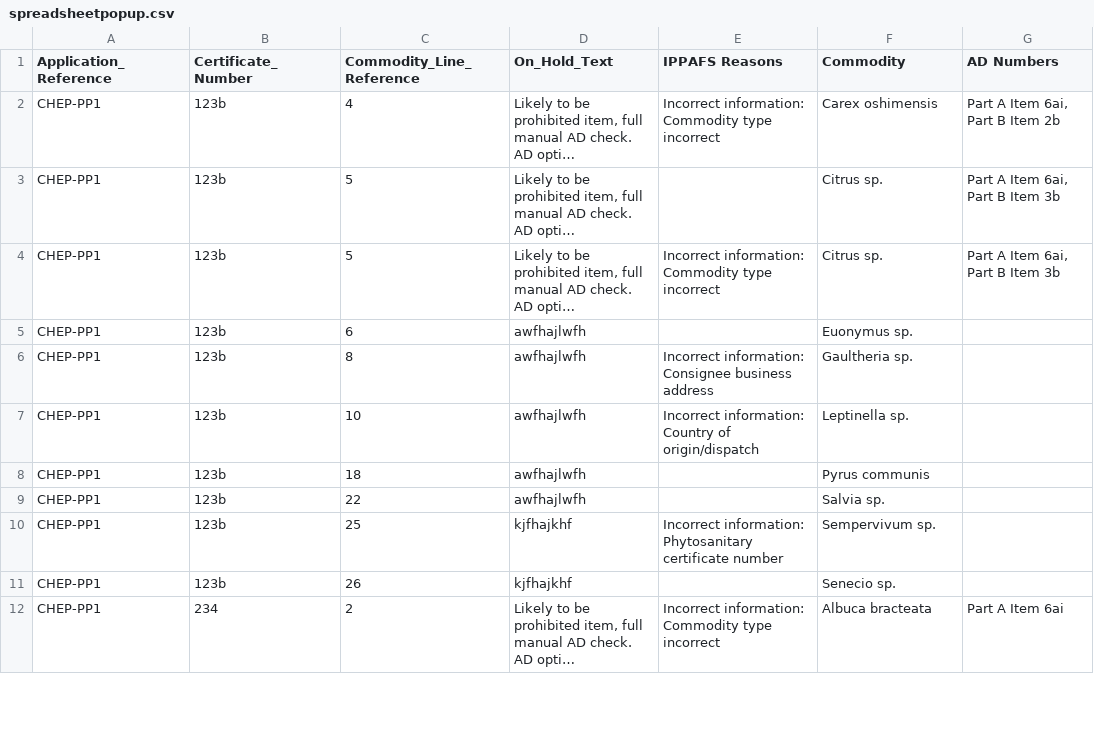
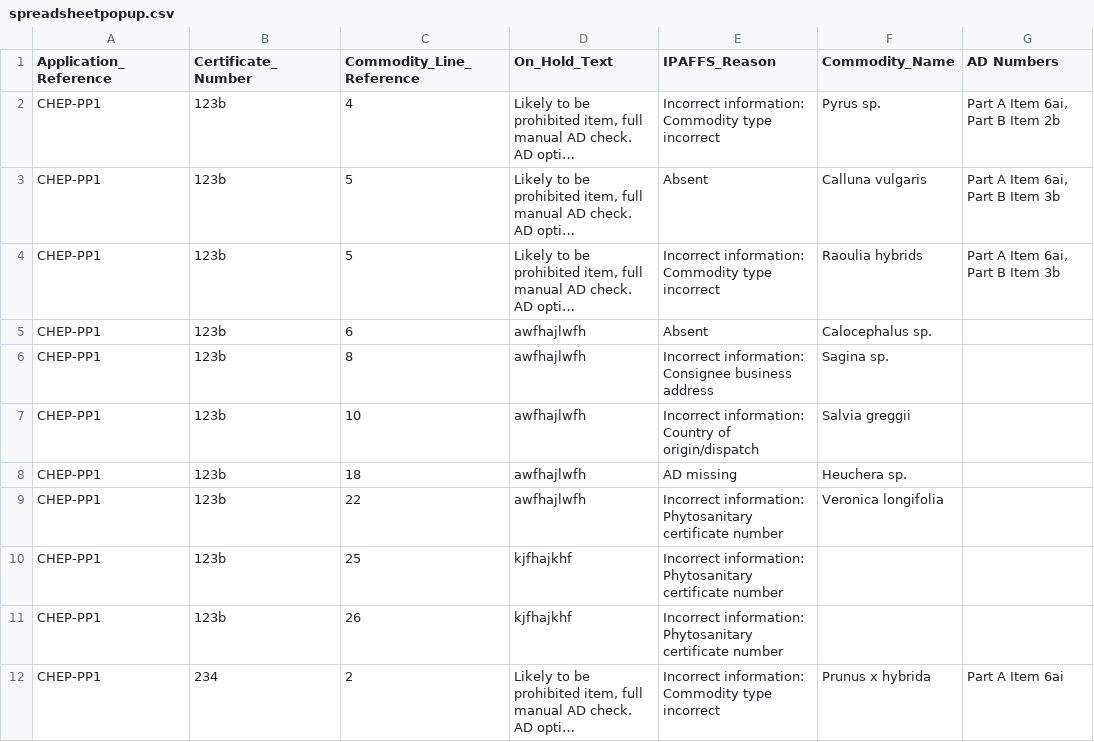
Before and after one commit to DEFRA/apha-phytosanitary-certificates, a CSV file: Phytosanitary Certificates/Process/Process Subflows/blue part 2/spreadsheetpopup.csv, drawn as a sheet; only a part is shown; long unchanged cells end in …; the diff covers the shown part only; the diff names each change by its address in the sheet, - before the commit and + after, or states it on an @@ line.

Commit message:
updates to blue part 2

```diff
--- a/Phytosanitary Certificates/Process/Process Subflows/blue part 2/spreadsheetpopup.csv
+++ b/Phytosanitary Certificates/Process/Process Subflows/blue part 2/spreadsheetpopup.csv
-E1: IPPAFS Reasons
+E1: IPAFFS_Reason
-F1: Commodity
+F1: Commodity_Name
-F2 (Commodity_Name): Carex oshimensis
+F2 (Commodity_Name): Pyrus sp.
-E3 (IPAFFS_Reason): (empty)
+E3 (IPAFFS_Reason): Absent
-F3 (Commodity_Name): Citrus sp.
+F3 (Commodity_Name): Calluna vulgaris
-F4 (Commodity_Name): Citrus sp.
+F4 (Commodity_Name): Raoulia hybrids
-E5 (IPAFFS_Reason): (empty)
+E5 (IPAFFS_Reason): Absent
-F5 (Commodity_Name): Euonymus sp.
+F5 (Commodity_Name): Calocephalus sp.
-F6 (Commodity_Name): Gaultheria sp.
+F6 (Commodity_Name): Sagina sp.
-F7 (Commodity_Name): Leptinella sp.
+F7 (Commodity_Name): Salvia greggii
-E8 (IPAFFS_Reason): (empty)
+E8 (IPAFFS_Reason): AD missing
-F8 (Commodity_Name): Pyrus communis
+F8 (Commodity_Name): Heuchera sp.
-E9 (IPAFFS_Reason): (empty)
+E9 (IPAFFS_Reason): Incorrect information: Phytosanitary certificate number
-F9 (Commodity_Name): Salvia sp.
+F9 (Commodity_Name): Veronica longifolia
-F10 (Commodity_Name): Sempervivum sp.
+F10 (Commodity_Name): (empty)
-E11 (IPAFFS_Reason): (empty)
+E11 (IPAFFS_Reason): Incorrect information: Phytosanitary certificate number
-F11 (Commodity_Name): Senecio sp.
+F11 (Commodity_Name): (empty)
-F12 (Commodity_Name): Albuca bracteata
+F12 (Commodity_Name): Prunus x hybrida
```
Also changed, not shown: 67 edited cells elsewhere in this file, 2 other files.
